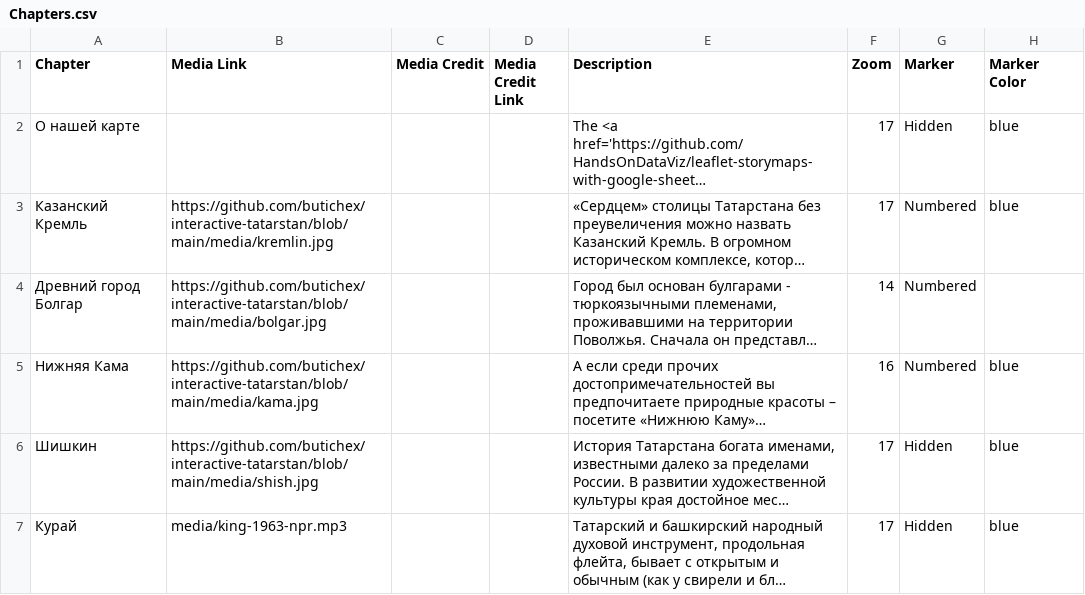
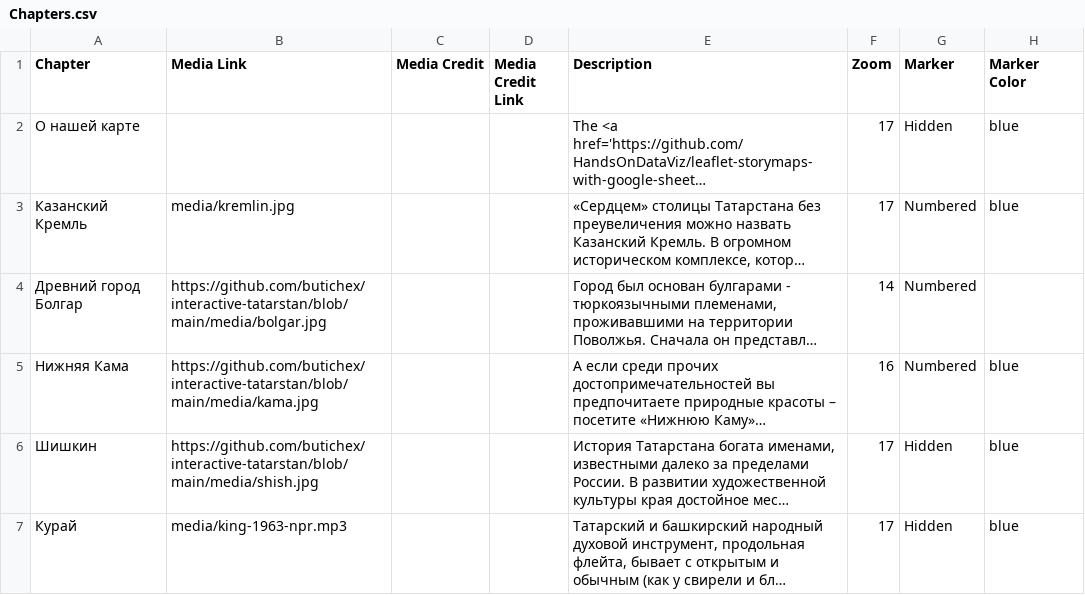
Before and after one commit to butichex/interactive-tatarstan, a CSV file: csv/Chapters.csv, drawn as a sheet; only a part is shown; long unchanged cells end in …; the diff covers the shown part only; the diff names each change by its address in the sheet, - before the commit and + after, or states it on an @@ line.

```diff
--- a/csv/Chapters.csv
+++ b/csv/Chapters.csv
-B3 (Media Link): https://github.com/butichex/interactive-tatarstan/blob/main/media/kremlin.jpg
+B3 (Media Link): media/kremlin.jpg
```
Also changed, not shown: 3 removed rows and 2 edited cells elsewhere in this file.
